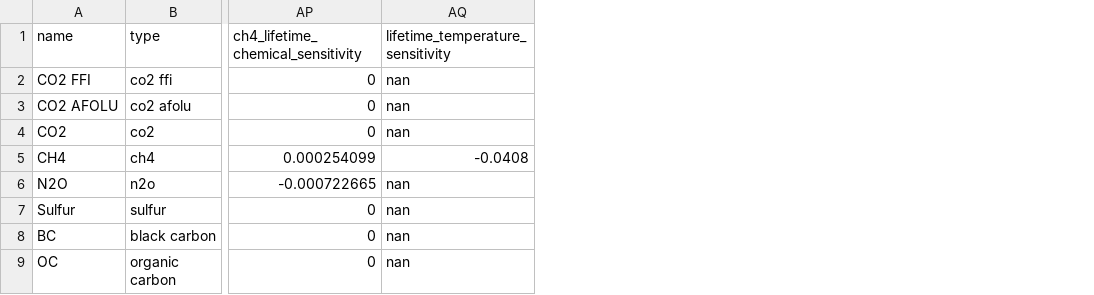
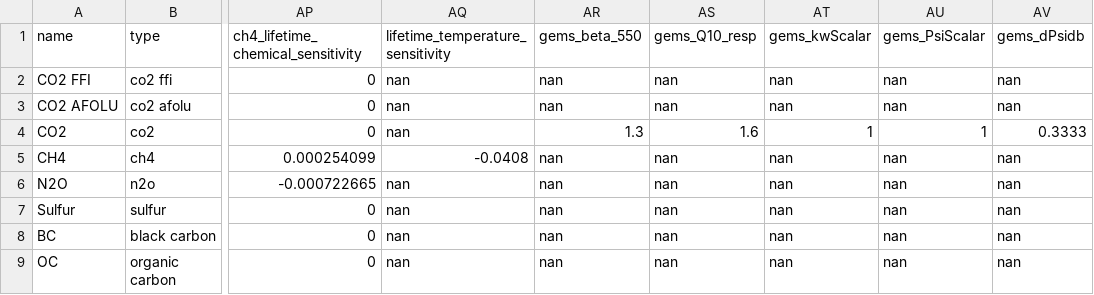
Before and after one commit to gretashum/fair_carbon, a CSV file: src/fair_local/defaults/data/ar6/species_configs_properties_gems.csv, drawn as a sheet; only a part is shown, gaps mark what is left out; the diff names each change by its address in the sheet, - before the commit and + after, or states it on an @@ line.

```diff
--- a/src/fair_local/defaults/data/ar6/species_configs_properties_gems.csv
+++ b/src/fair_local/defaults/data/ar6/species_configs_properties_gems.csv
+column AR (gems_beta_550), rows 2-9: nan | nan | 1.3 | nan | nan | nan | nan | nan
+column AS (gems_Q10_resp), rows 2-9: nan | nan | 1.6 | nan | nan | nan | nan | nan
+column AT (gems_kwScalar), rows 2-9: nan | nan | 1 | nan | nan | nan | nan | nan
+column AU (gems_PsiScalar), rows 2-9: nan | nan | 1 | nan | nan | nan | nan | nan
+column AV (gems_dPsidb), rows 2-9: nan | nan | 0.3333 | nan | nan | nan | nan | nan
```
Also changed, not shown: 5 other files.
